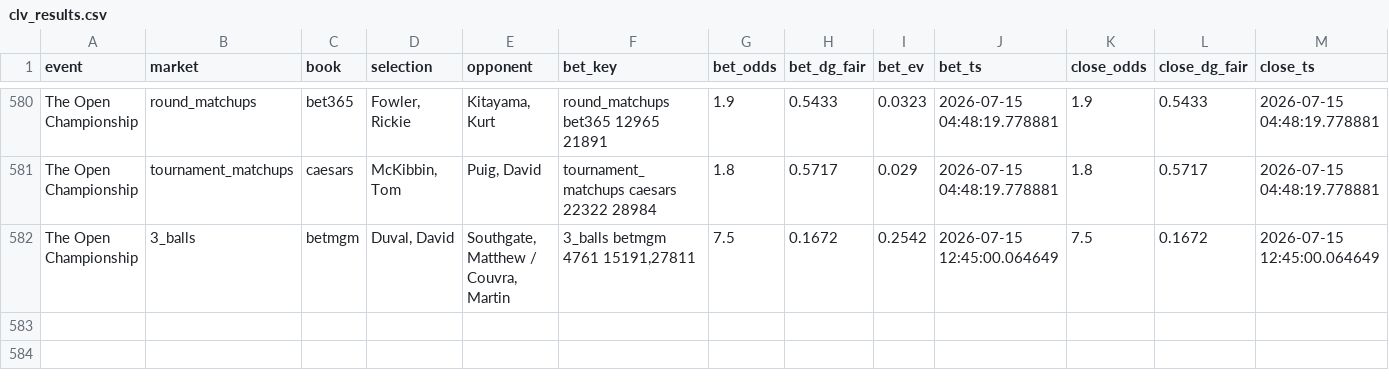
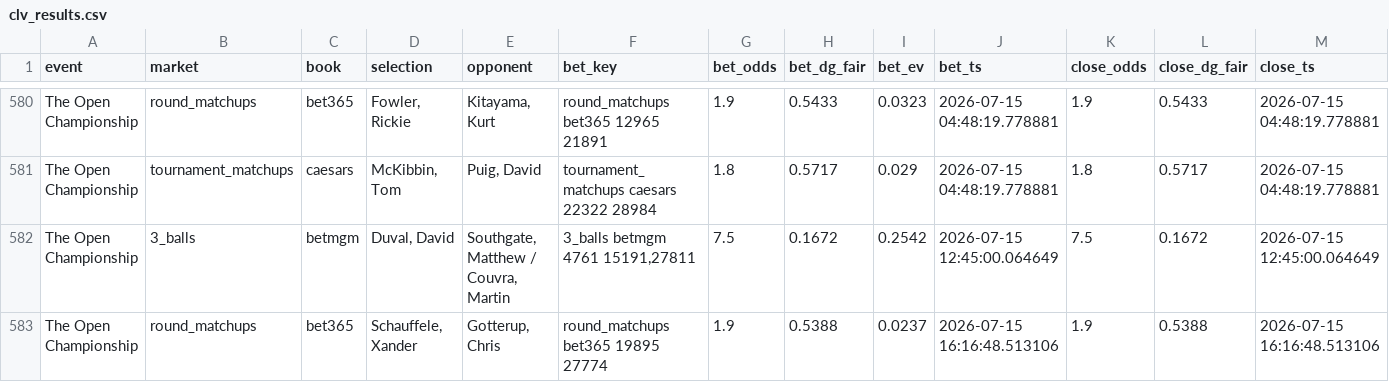
Before and after one commit to lucas-diehl/evbetting, a CSV file: golf_picks/clv_results.csv, drawn as a sheet; only a part is shown, gaps mark what is left out; rows hold the shown columns only; the diff names each change by its address in the sheet, - before the commit and + after, or states it on an @@ line.

```diff
--- a/golf_picks/clv_results.csv
+++ b/golf_picks/clv_results.csv
+row 583: The Open Championship | round_matchups | bet365 | Schauffele, Xander | Gotterup, Chris | round_matchups bet365 19895 27774 | 1.9 | 0.5388 | 0.0237 | 2026-07-15 16:16:48.513106 | 1.9 | 0.5388 | 2026-07-15 16:16:48.513106
```
Also changed, not shown: golf_picks/alerts_log.csv, 1 other file.
